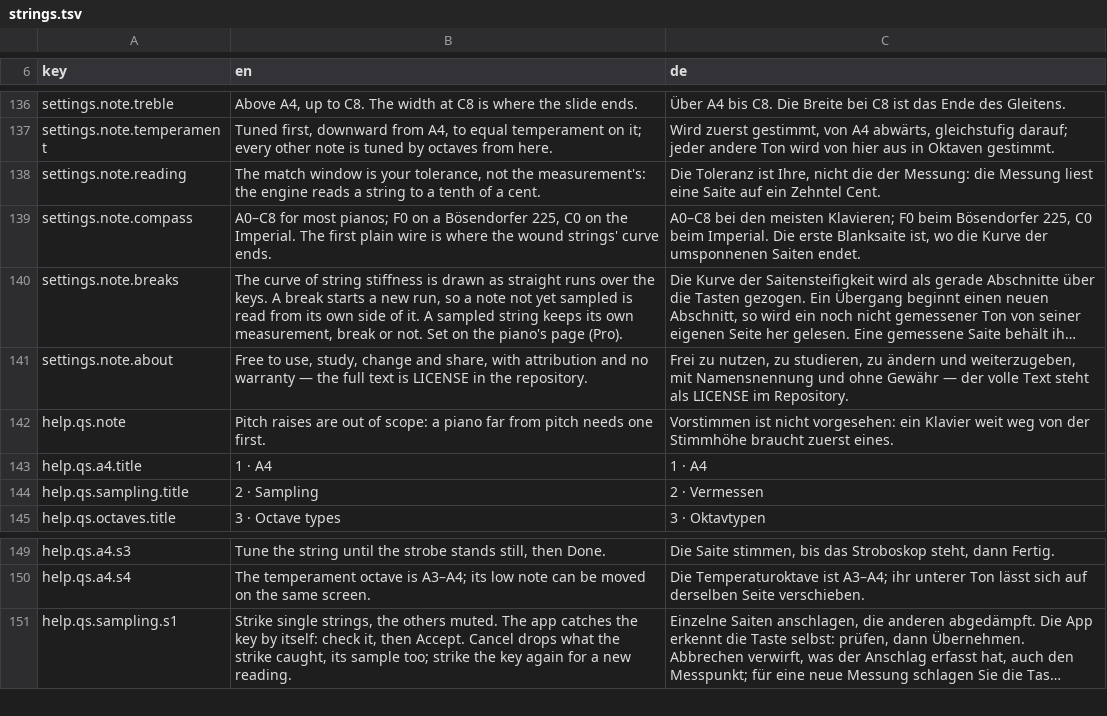
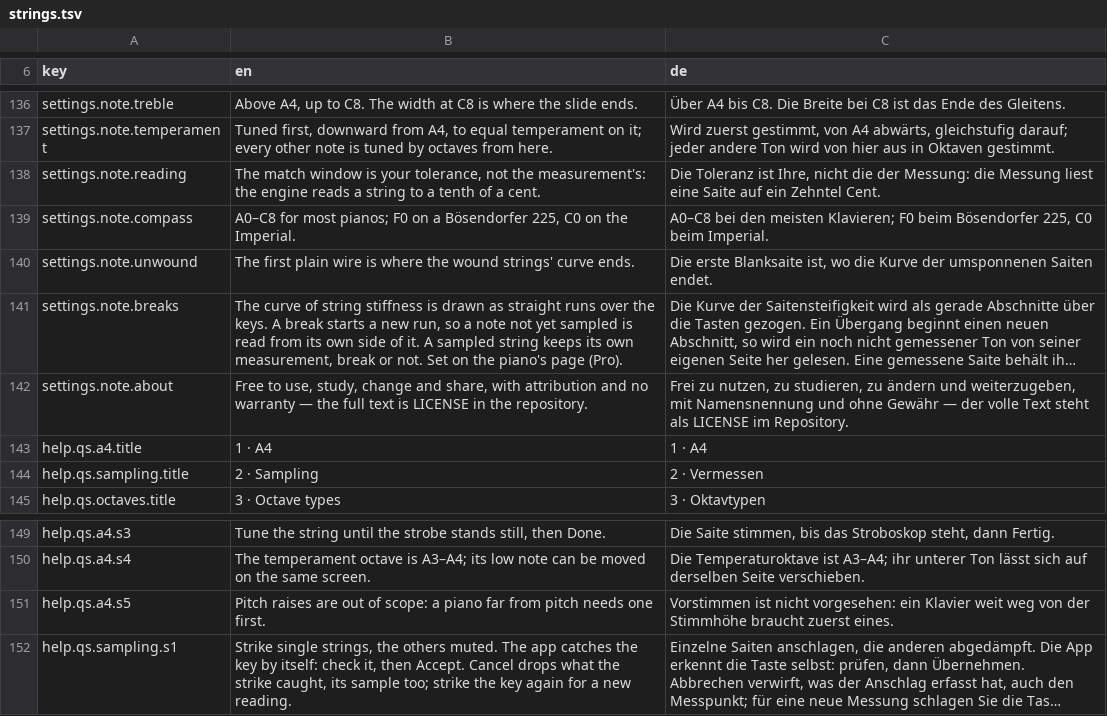
Before and after one commit to clavierhaus/clavier-tuner-foss, a TSV file: i18n/strings.tsv, drawn as a sheet; only a part is shown, gaps mark what is left out; long unchanged cells end in …; removed rows and columns are numbered as before the commit, all else as after; the diff names each change by its address in the sheet, - before the commit and + after, or states it on an @@ line.

```diff
--- a/i18n/strings.tsv
+++ b/i18n/strings.tsv
-B139 (en): …the Imperial. The first plain wire is where the wound strings' curve ends.
+B139 (en): …the Imperial.
-C139 (de): …beim Imperial. Die erste Blanksaite ist, wo die Kurve der umsponnenen Saiten endet.
+C139 (de): …beim Imperial.
+row 140: settings.note.unwound | The first plain wire is where the wound strings' curve ends. | Die erste Blanksaite ist, wo die Kurve der umsponnenen Saiten endet.
-row 142: help.qs.note | Pitch raises are out of scope: a piano far from pitch needs one first. | Vorstimmen ist nicht vorgesehen: ein Klavier weit weg von der Stimmhöhe braucht zuerst eines.
+row 151: help.qs.a4.s5 | Pitch raises are out of scope: a piano far from pitch needs one first. | Vorstimmen ist nicht vorgesehen: ein Klavier weit weg von der Stimmhöhe braucht zuerst eines.
```
Also changed, not shown: 7 other files.
